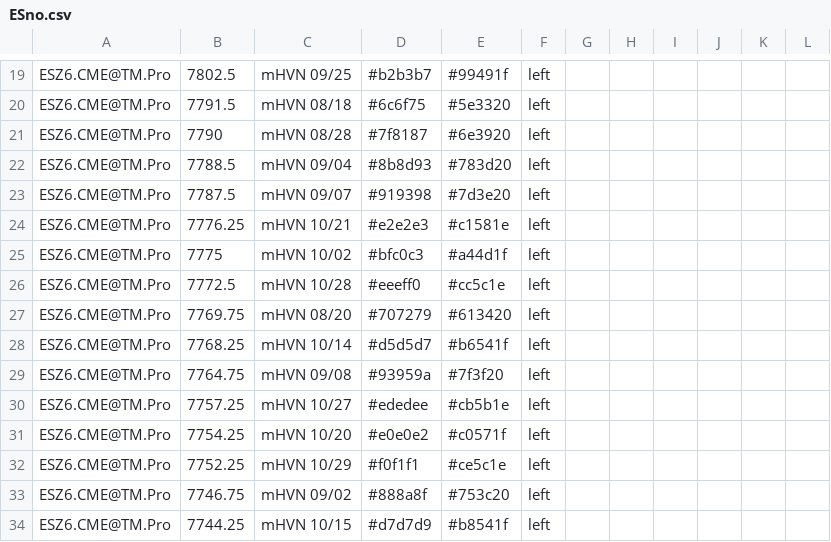
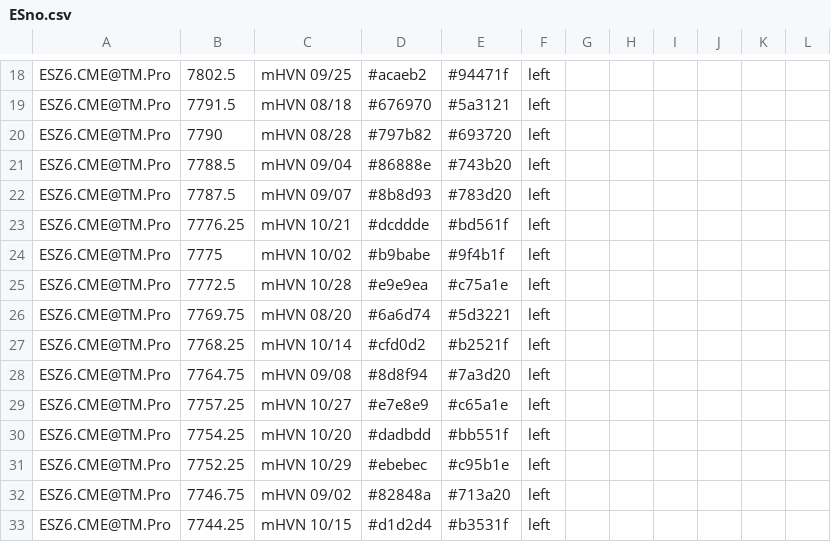
Before and after one commit to Thinkwithbookmap/Cloud-notes, a CSV file: ESno.csv, drawn as a sheet; only a part is shown, gaps mark what is left out; addresses are those after the commit; the diff covers the shown part only; the diff names each change by its address in the sheet, - before the commit and + after, or states it on an @@ line.

```diff
--- a/ESno.csv
+++ b/ESno.csv
-D18: #b2b3b7
+D18: #acaeb2
-E18: #99491f
+E18: #94471f
-D19: #6c6f75
+D19: #676970
-E19: #5e3320
+E19: #5a3121
-D20: #7f8187
+D20: #797b82
-E20: #6e3920
+E20: #693720
-D21: #8b8d93
+D21: #86888e
-E21: #783d20
+E21: #743b20
-D22: #919398
+D22: #8b8d93
-E22: #7d3e20
+E22: #783d20
-D23: #e2e2e3
+D23: #dcddde
-E23: #c1581e
+E23: #bd561f
-D24: #bfc0c3
+D24: #b9babe
-E24: #a44d1f
+E24: #9f4b1f
-D25: #eeeff0
+D25: #e9e9ea
-E25: #cc5c1e
+E25: #c75a1e
-D26: #707279
+D26: #6a6d74
-E26: #613420
+E26: #5d3221
-D27: #d5d5d7
+D27: #cfd0d2
-E27: #b6541f
+E27: #b2521f
-D28: #93959a
+D28: #8d8f94
-E28: #7f3f20
+E28: #7a3d20
-D29: #ededee
+D29: #e7e8e9
-E29: #cb5b1e
+E29: #c65a1e
-D30: #e0e0e2
+D30: #dadbdd
-E30: #c0571f
+E30: #bb551f
-D31: #f0f1f1
+D31: #ebebec
-E31: #ce5c1e
+E31: #c95b1e
-D32: #888a8f
+D32: #82848a
-E32: #753c20
+E32: #713a20
-D33: #d7d7d9
+D33: #d1d2d4
-E33: #b8541f
+E33: #b3531f
```
Also changed, not shown: 1 added row, 1 removed row and 72 edited cells elsewhere in this file, ES.csv, 1 other file.
